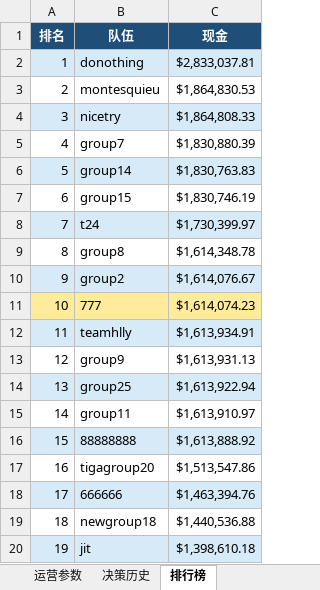
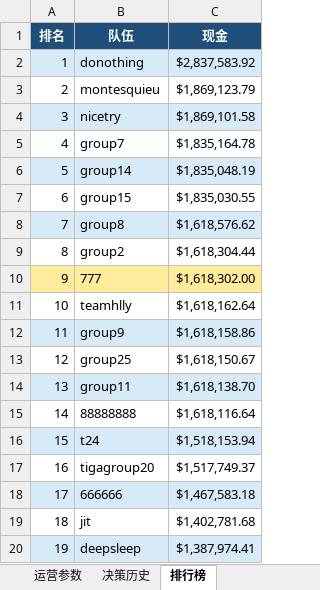
Before and after one commit to Vikotevili/sc-game-tracker, an Excel workbook: data/supply_chain_game.xlsx, sheet 排行榜, drawn as a sheet; only a part is shown; values as stored, in another font and other column widths than the file's, no borders; the diff covers the shown part only; the diff names each change by its address in the sheet, - before the commit and + after, or states it on an @@ line.

```diff
--- a/data/supply_chain_game.xlsx (sheet 排行榜)
+++ b/data/supply_chain_game.xlsx (sheet 排行榜)
-C2 (现金): $2,833,037.81
+C2 (现金): $2,837,583.92
-C3 (现金): $1,864,830.53
+C3 (现金): $1,869,123.79
-C4 (现金): $1,864,808.33
+C4 (现金): $1,869,101.58
-C5 (现金): $1,830,880.39
+C5 (现金): $1,835,164.78
-C6 (现金): $1,830,763.83
+C6 (现金): $1,835,048.19
-C7 (现金): $1,830,746.19
+C7 (现金): $1,835,030.55
-B8 (队伍): t24
+B8 (队伍): group8
-C8 (现金): $1,730,399.97
+C8 (现金): $1,618,576.62
-B9 (队伍): group8
+B9 (队伍): group2
-C9 (现金): $1,614,348.78
+C9 (现金): $1,618,304.44
-A10:C10 fill: #D6EAF8
+A10:C10 fill: #FFEB9C
-B10 (队伍): group2
+B10 (队伍): 777
-C10 (现金): $1,614,076.67
+C10 (现金): $1,618,302.00
-A11:C11 fill: #FFEB9C
+A11:C11 fill: none
-B11 (队伍): 777
+B11 (队伍): teamhlly
-C11 (现金): $1,614,074.23
+C11 (现金): $1,618,162.64
-B12 (队伍): teamhlly
+B12 (队伍): group9
-C12 (现金): $1,613,934.91
+C12 (现金): $1,618,158.86
-B13 (队伍): group9
+B13 (队伍): group25
-C13 (现金): $1,613,931.13
+C13 (现金): $1,618,150.67
-B14 (队伍): group25
+B14 (队伍): group11
-C14 (现金): $1,613,922.94
+C14 (现金): $1,618,138.70
-B15 (队伍): group11
+B15 (队伍): 88888888
-C15 (现金): $1,613,910.97
+C15 (现金): $1,618,116.64
-B16 (队伍): 88888888
+B16 (队伍): t24
-C16 (现金): $1,613,888.92
+C16 (现金): $1,518,153.94
-C17 (现金): $1,513,547.86
+C17 (现金): $1,517,749.37
-C18 (现金): $1,463,394.76
+C18 (现金): $1,467,583.18
-B19 (队伍): newgroup18
+B19 (队伍): jit
-C19 (现金): $1,440,536.88
+C19 (现金): $1,402,781.68
-B20 (队伍): jit
+B20 (队伍): deepsleep
-C20 (现金): $1,398,610.18
+C20 (现金): $1,387,974.41
```
Also changed, not shown: 12 edited cells elsewhere in this sheet, sheet 每日数据, sheet 三日周期, sheet 概览, sheet 资金构成.
